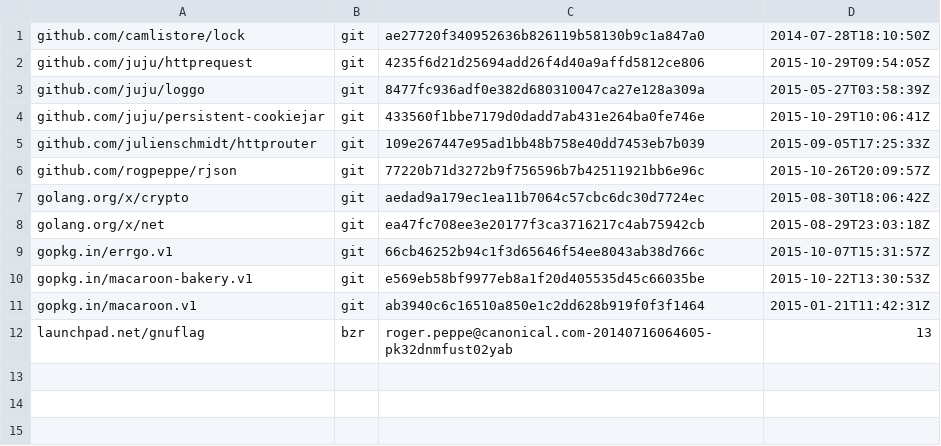
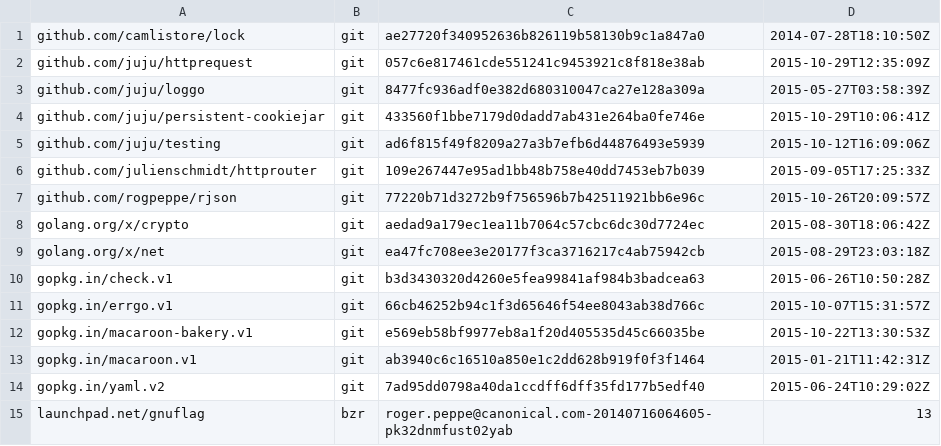
Before and after one commit to rogpeppe/bhttp, a TSV file: dependencies.tsv, drawn as a sheet.

Commit message:
update dependencies

```diff
--- a/dependencies.tsv
+++ b/dependencies.tsv
@@ -1,5 +1,6 @@
 github.com/camlistore/lock	git	ae27720f340952636b826119b58130b9c1a847a0	2014-07-28T18:10:50Z
-github.com/juju/httprequest	git	4235f6d21d25694add26f4d40a9affd5812ce806	2015-10-29T09:54:05Z
+github.com/juju/httprequest	git	057c6e817461cde551241c9453921c8f818e38ab	2015-10-29T12:35:09Z
 github.com/juju/loggo	git	8477fc936adf0e382d680310047ca27e128a309a	2015-05-27T03:58:39Z
 github.com/juju/persistent-cookiejar	git	433560f1bbe7179d0dadd7ab431e264ba0fe746e	2015-10-29T10:06:41Z
+github.com/juju/testing	git	ad6f815f49f8209a27a3b7efb6d44876493e5939	2015-10-12T16:09:06Z
 github.com/julienschmidt/httprouter	git	109e267447e95ad1bb48b758e40dd7453eb7b039	2015-09-05T17:25:33Z
@@ -8,2 +9,3 @@ golang.org/x/crypto	git	aedad9a179ec1ea11b7064c57cbc6dc30d7724ec	2015-08-30T18:0
 golang.org/x/net	git	ea47fc708ee3e20177f3ca3716217c4ab75942cb	2015-08-29T23:03:18Z
+gopkg.in/check.v1	git	b3d3430320d4260e5fea99841af984b3badcea63	2015-06-26T10:50:28Z
 gopkg.in/errgo.v1	git	66cb46252b94c1f3d65646f54ee8043ab38d766c	2015-10-07T15:31:57Z
@@ -11,2 +13,3 @@ gopkg.in/macaroon-bakery.v1	git	e569eb58bf9977eb8a1f20d405535d45c66035be	2015-10
 gopkg.in/macaroon.v1	git	ab3940c6c16510a850e1c2dd628b919f0f3f1464	2015-01-21T11:42:31Z
+gopkg.in/yaml.v2	git	7ad95dd0798a40da1ccdff6dff35fd177b5edf40	2015-06-24T10:29:02Z
 launchpad.net/gnuflag	bzr	roger.peppe@canonical.com-20140716064605-pk32dnmfust02yab	13
```
